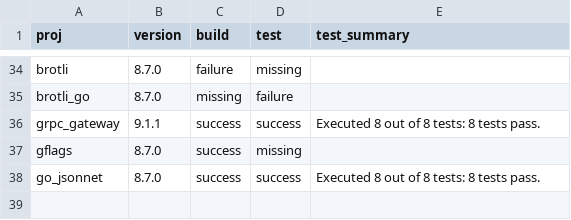
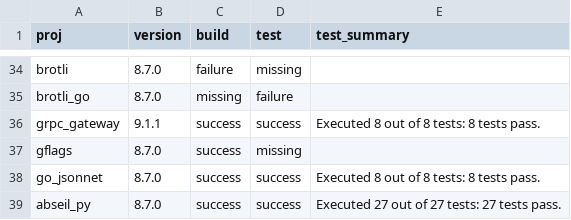
Before and after one commit to dan-stowell/bazel-matrix, a TSV file: runner/local-results.tsv, drawn as a sheet; only a part is shown, gaps mark what is left out.

```diff
--- a/runner/local-results.tsv
+++ b/runner/local-results.tsv
@@ -38 +38,2 @@ gflags	8.7.0	success	missing
 go_jsonnet	8.7.0	success	success	Executed 8 out of 8 tests: 8 tests pass.
+abseil_py	8.7.0	success	success	Executed 27 out of 27 tests: 27 tests pass.
```
Also changed, not shown: 7 other files.
